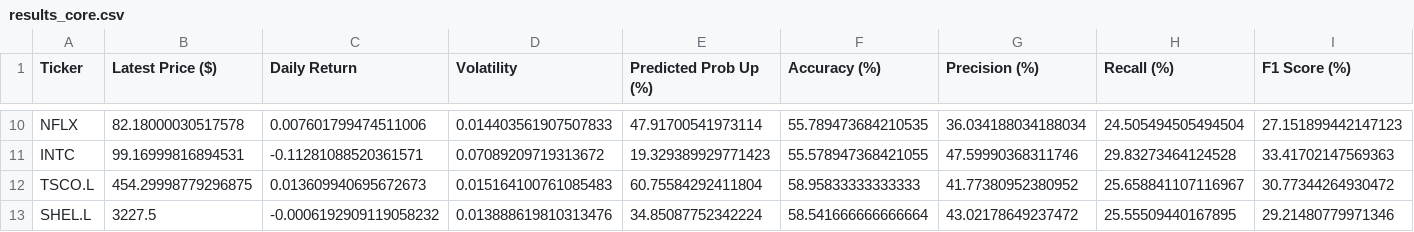
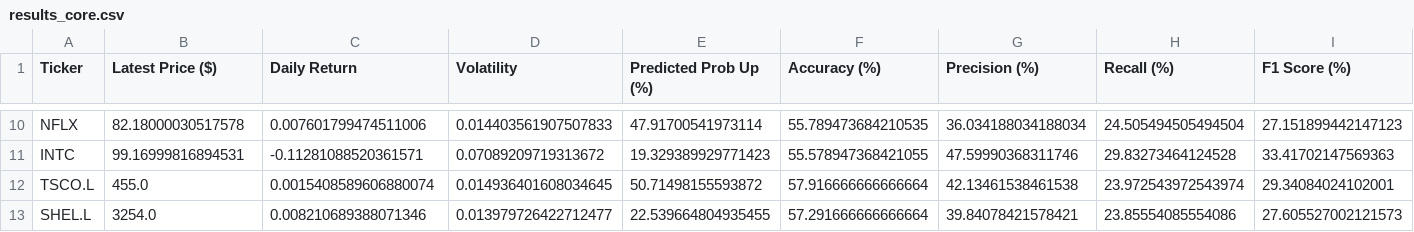
Before and after one commit to Toby0603/AlphaRank, a CSV file: results_core.csv, drawn as a sheet; only a part is shown, gaps mark what is left out; the diff covers the shown part only; the diff names each change by its address in the sheet, - before the commit and + after, or states it on an @@ line.

```diff
--- a/results_core.csv
+++ b/results_core.csv
-B12 (Latest Price ($)): 454.29998779296875
+B12 (Latest Price ($)): 455.0
-C12 (Daily Return): 0.013609940695672673
+C12 (Daily Return): 0.0015408589606880074
-D12 (Volatility): 0.015164100761085483
+D12 (Volatility): 0.014936401608034645
-E12 (Predicted Prob Up (%)): 60.75584292411804
+E12 (Predicted Prob Up (%)): 50.71498155593872
-F12 (Accuracy (%)): 58.95833333333333
+F12 (Accuracy (%)): 57.916666666666664
-G12 (Precision (%)): 41.77380952380952
+G12 (Precision (%)): 42.13461538461538
-H12 (Recall (%)): 25.658841107116967
+H12 (Recall (%)): 23.972543972543974
-I12 (F1 Score (%)): 30.77344264930472
+I12 (F1 Score (%)): 29.34084024102001
-B13 (Latest Price ($)): 3227.5
+B13 (Latest Price ($)): 3254.0
-C13 (Daily Return): -0.0006192909119058232
+C13 (Daily Return): 0.008210689388071346
-D13 (Volatility): 0.013888619810313476
+D13 (Volatility): 0.013979726422712477
-E13 (Predicted Prob Up (%)): 34.85087752342224
+E13 (Predicted Prob Up (%)): 22.539664804935455
-F13 (Accuracy (%)): 58.541666666666664
+F13 (Accuracy (%)): 57.291666666666664
-G13 (Precision (%)): 43.02178649237472
+G13 (Precision (%)): 39.84078421578421
-H13 (Recall (%)): 25.55509440167895
+H13 (Recall (%)): 23.85554085554086
-I13 (F1 Score (%)): 29.21480779971346
+I13 (F1 Score (%)): 27.605527002121573
```
Also changed, not shown: 92 edited cells elsewhere in this file, benchmark_summary.csv, performance_history.csv, 3 other files.
